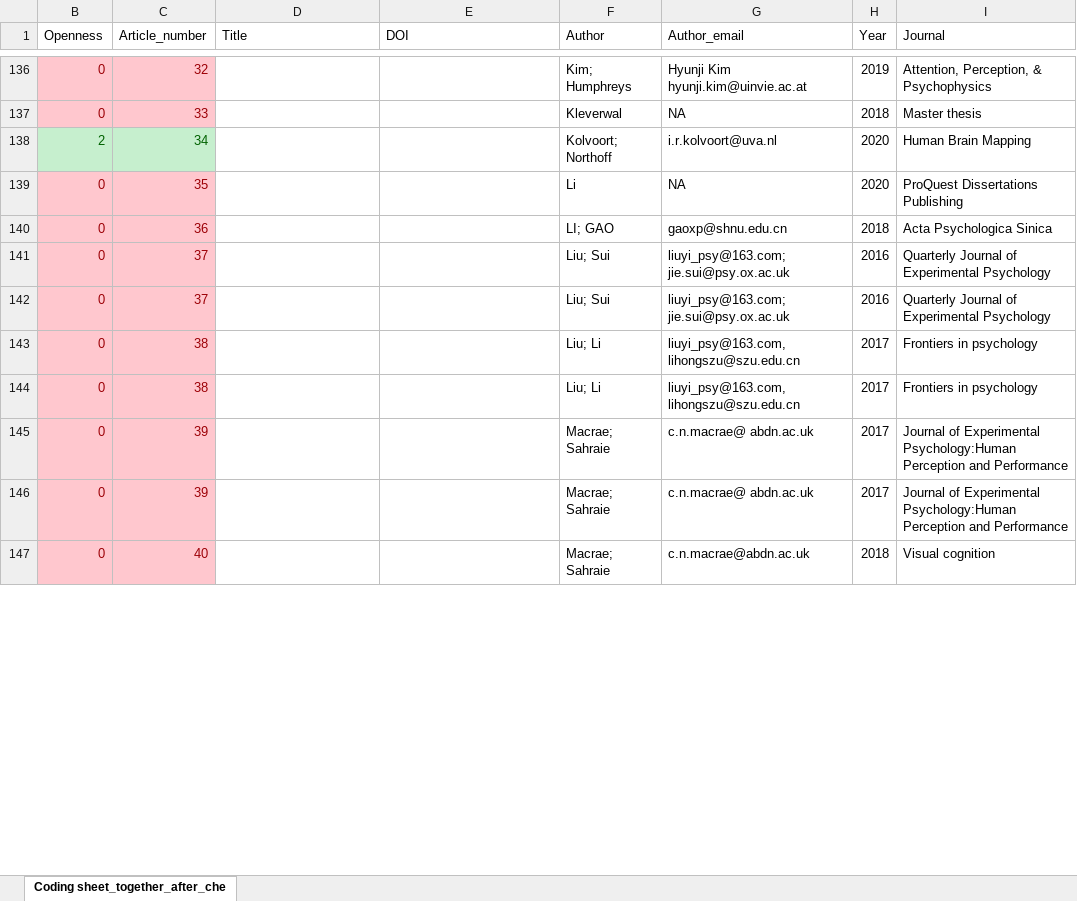
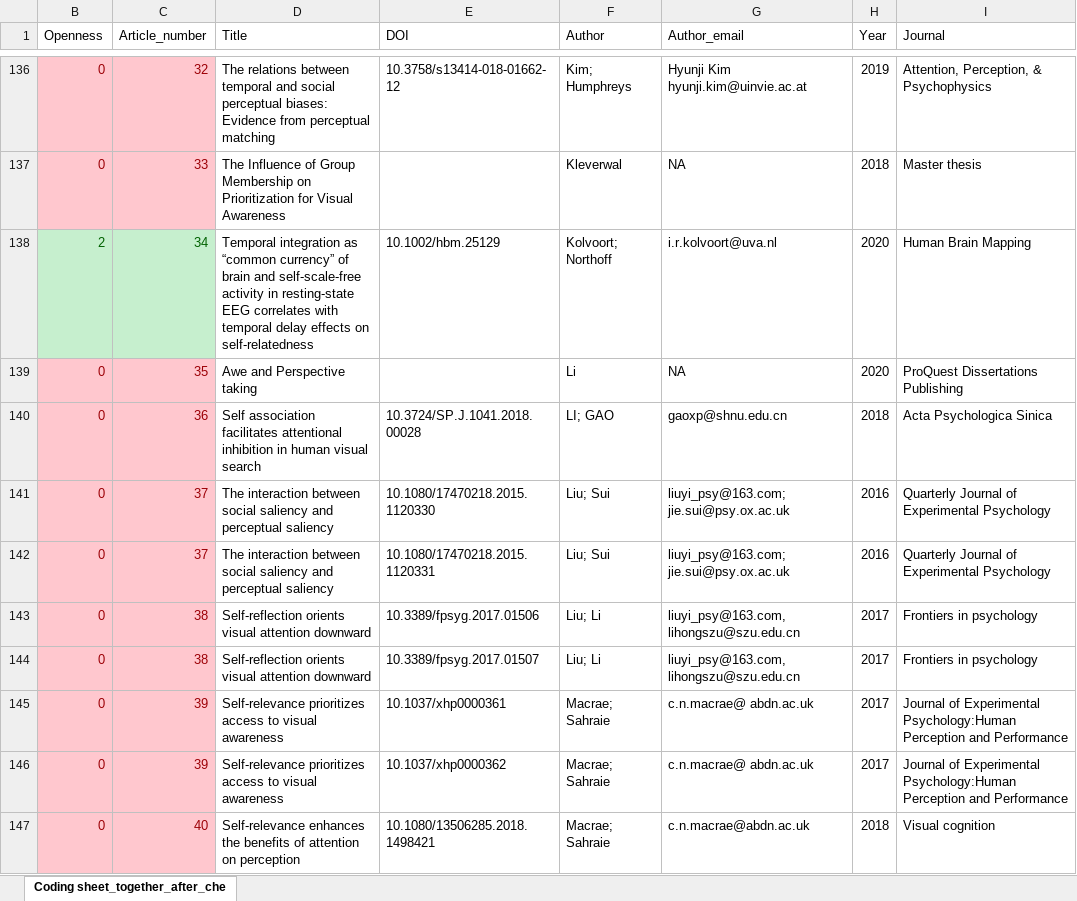
Before and after one commit to WangOldBig/SPE_Database, an Excel workbook: 4_Data_Extraction/4_0_Meta_Data/Papers_Info_v1.xlsx, sheet Coding sheet_together_after_che, drawn as a sheet; only a part is shown, gaps mark what is left out; values as stored, in another font and other column widths than the file's, no borders; the diff covers the shown part only; the diff names each change by its address in the sheet, - before the commit and + after, or states it on an @@ line.

```diff
--- a/4_Data_Extraction/4_0_Meta_Data/Papers_Info_v1.xlsx (sheet Coding sheet_together_after_che)
+++ b/4_Data_Extraction/4_0_Meta_Data/Papers_Info_v1.xlsx (sheet Coding sheet_together_after_che)
-D136 (Title): (empty)
+D136 (Title): The relations between temporal and social perceptual biases: Evidence from perceptual matching
-E136 (DOI): (empty)
+E136 (DOI): 10.3758/s13414-018-01662-12
-D137 (Title): (empty)
+D137 (Title): The Influence of Group Membership on Prioritization for Visual Awareness
-D138 (Title): (empty)
+D138 (Title): Temporal integration as “common currency” of brain and self‐scale‐free activity in resting‐state EEG correlates with temporal delay effects on self‐relatedness
-E138 (DOI): (empty)
+E138 (DOI): 10.1002/hbm.25129
-D139 (Title): (empty)
+D139 (Title): Awe and Perspective taking
-D140 (Title): (empty)
+D140 (Title): Self association facilitates attentional inhibition in human visual search
-E140 (DOI): (empty)
+E140 (DOI): 10.3724/SP.J.1041.2018.00028
-D141:D142 (Title): (empty)
+D141:D142 (Title): The interaction between social saliency and perceptual saliency
-E141 (DOI): (empty)
+E141 (DOI): 10.1080/17470218.2015.1120330
-E142 (DOI): (empty)
+E142 (DOI): 10.1080/17470218.2015.1120331
-D143:D144 (Title): (empty)
+D143:D144 (Title): Self-reflection orients visual attention downward
-E143 (DOI): (empty)
+E143 (DOI): 10.3389/fpsyg.2017.01506
-E144 (DOI): (empty)
+E144 (DOI): 10.3389/fpsyg.2017.01507
-D145:D146 (Title): (empty)
+D145:D146 (Title): Self-relevance prioritizes access to visual awareness
-E145 (DOI): (empty)
+E145 (DOI): 10.1037/xhp0000361
-E146 (DOI): (empty)
+E146 (DOI): 10.1037/xhp0000362
-D147 (Title): (empty)
+D147 (Title): Self-relevance enhances the benefits of attention on perception
-E147 (DOI): (empty)
+E147 (DOI): 10.1080/13506285.2018.1498421
```
Also changed, not shown: 110 edited cells elsewhere in this sheet, 25 other files.
